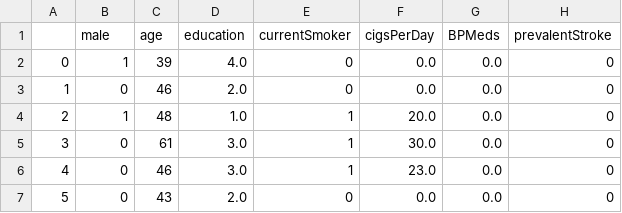
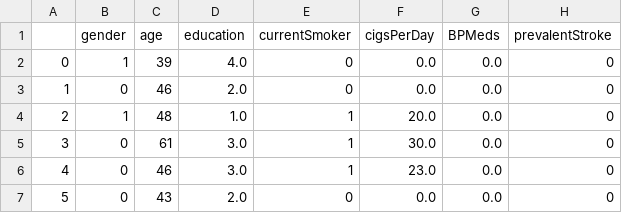
Before and after one commit to Sameera85/Framingham, a CSV file: framingham_clean.csv, drawn as a sheet; only a part is shown; the diff names each change by its address in the sheet, - before the commit and + after, or states it on an @@ line.

Commit message:
Update framingham_clean.csv

```diff
--- a/framingham_clean.csv
+++ b/framingham_clean.csv
-B1: male
+B1: gender
```
